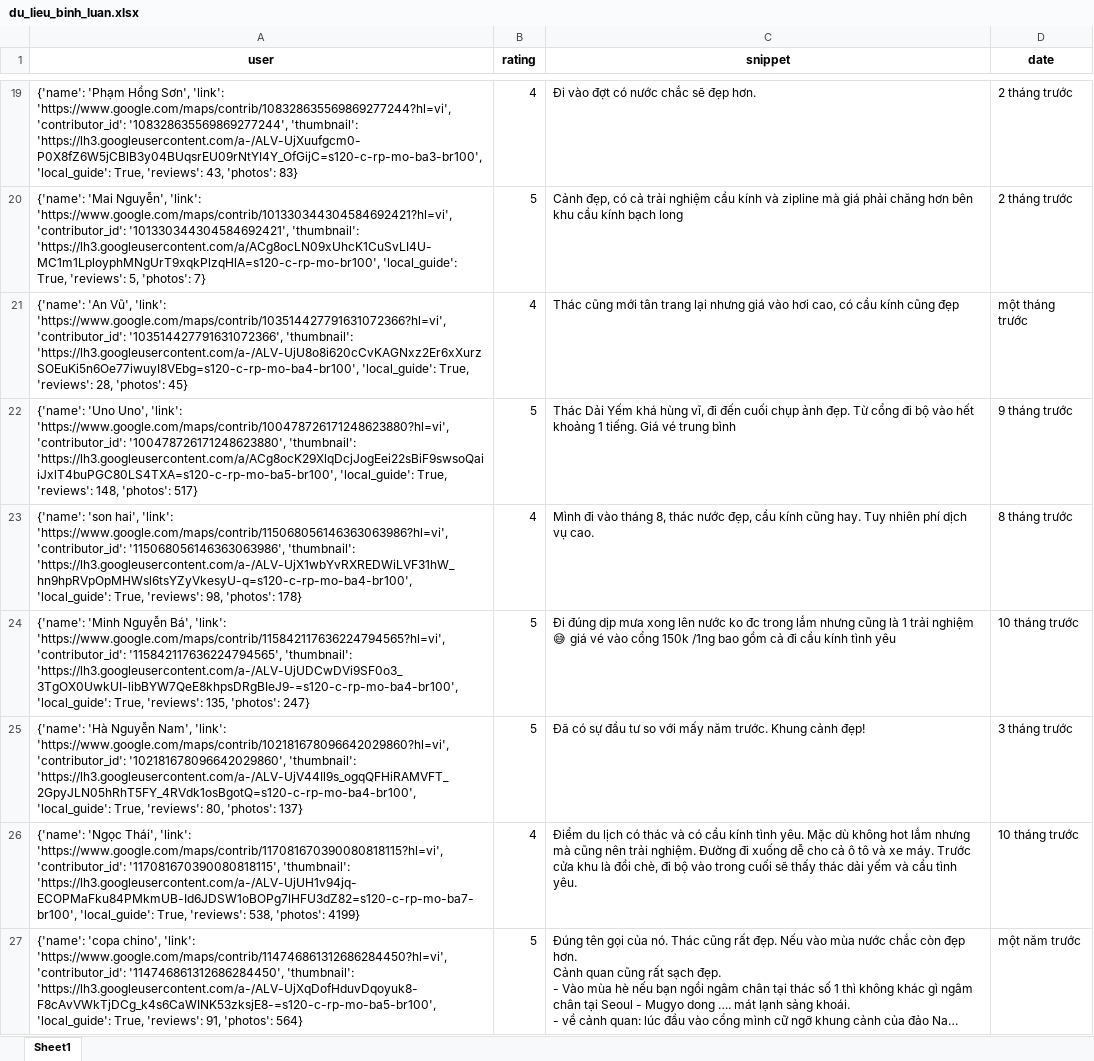
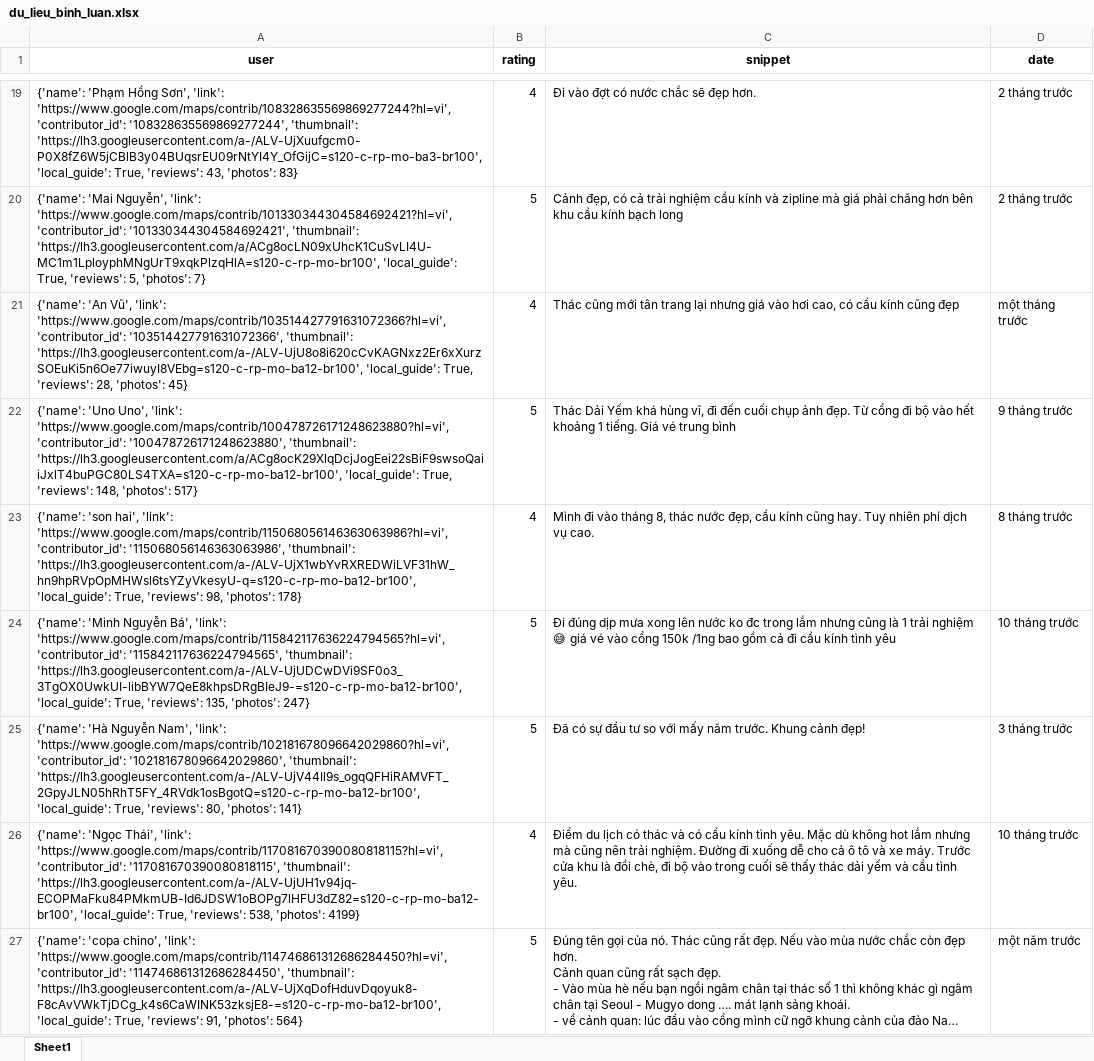
Before and after one commit to askjhfmlsrhgnojsfbg/main.py, an Excel workbook: du_lieu_binh_luan.xlsx, sheet Sheet1, drawn as a sheet; only a part is shown, gaps mark what is left out; long unchanged cells end in …; values as stored, in another font and other column widths than the file's, no borders; the diff covers the shown part only; the diff names each change by its address in the sheet, - before the commit and + after, or states it on an @@ line.

```diff
--- a/du_lieu_binh_luan.xlsx (sheet Sheet1)
+++ b/du_lieu_binh_luan.xlsx (sheet Sheet1)
-A21 (user): …'103514427791631072366', 'thumbnail': 'https://lh3.googleusercontent.com/a-/ALV-UjU8o8i620cCvKAGNxz2Er6xXurzSOEuKi5n6Oe77iwuyI8VEbg=s120-c-rp-mo-ba4-br100', 'local_guide': True,…
+A21 (user): …'103514427791631072366', 'thumbnail': 'https://lh3.googleusercontent.com/a-/ALV-UjU8o8i620cCvKAGNxz2Er6xXurzSOEuKi5n6Oe77iwuyI8VEbg=s120-c-rp-mo-ba12-br100', 'local_guide': True,…
-A22 (user): …'100478726171248623880', 'thumbnail': 'https://lh3.googleusercontent.com/a/ACg8ocK29XlqDcjJogEei22sBiF9swsoQaiiJxlT4buPGC80LS4TXA=s120-c-rp-mo-ba5-br100', 'local_guide': True,…
+A22 (user): …'100478726171248623880', 'thumbnail': 'https://lh3.googleusercontent.com/a/ACg8ocK29XlqDcjJogEei22sBiF9swsoQaiiJxlT4buPGC80LS4TXA=s120-c-rp-mo-ba12-br100', 'local_guide': True,…
-A23 (user): …'115068056146363063986', 'thumbnail': 'https://lh3.googleusercontent.com/a-/ALV-UjX1wbYvRXREDWiLVF31hW_hn9hpRVpOpMHWsl6tsYZyVkesyU-q=s120-c-rp-mo-ba4-br100', 'local_guide': True,…
+A23 (user): …'115068056146363063986', 'thumbnail': 'https://lh3.googleusercontent.com/a-/ALV-UjX1wbYvRXREDWiLVF31hW_hn9hpRVpOpMHWsl6tsYZyVkesyU-q=s120-c-rp-mo-ba12-br100', 'local_guide': True,…
-A24 (user): …'115842117636224794565', 'thumbnail': 'https://lh3.googleusercontent.com/a-/ALV-UjUDCwDVi9SF0o3_3TgOX0UwkUI-libBYW7QeE8khpsDRgBIeJ9-=s120-c-rp-mo-ba4-br100', 'local_guide': True,…
+A24 (user): …'115842117636224794565', 'thumbnail': 'https://lh3.googleusercontent.com/a-/ALV-UjUDCwDVi9SF0o3_3TgOX0UwkUI-libBYW7QeE8khpsDRgBIeJ9-=s120-c-rp-mo-ba12-br100', 'local_guide': True,…
-A25 (user): …'102181678096642029860', 'thumbnail': 'https://lh3.googleusercontent.com/a-/ALV-UjV44Il9s_ogqQFHiRAMVFT_2GpyJLN05hRhT5FY_4RVdk1osBgotQ=s120-c-rp-mo-ba4-br100', 'local_guide': True, 'reviews': 80, 'photos': 137}
+A25 (user): …'102181678096642029860', 'thumbnail': 'https://lh3.googleusercontent.com/a-/ALV-UjV44Il9s_ogqQFHiRAMVFT_2GpyJLN05hRhT5FY_4RVdk1osBgotQ=s120-c-rp-mo-ba12-br100', 'local_guide': True, 'reviews': 80, 'photos': 141}
-A26 (user): …'117081670390080818115', 'thumbnail': 'https://lh3.googleusercontent.com/a-/ALV-UjUH1v94jq-ECOPMaFku84PMkmUB-Id6JDSW1oBOPg7lHFU3dZ82=s120-c-rp-mo-ba7-br100', 'local_guide': True,…
+A26 (user): …'117081670390080818115', 'thumbnail': 'https://lh3.googleusercontent.com/a-/ALV-UjUH1v94jq-ECOPMaFku84PMkmUB-Id6JDSW1oBOPg7lHFU3dZ82=s120-c-rp-mo-ba12-br100', 'local_guide': True,…
-A27 (user): …'114746861312686284450', 'thumbnail': 'https://lh3.googleusercontent.com/a-/ALV-UjXqDofHduvDqoyuk8-F8cAvVWkTjDCg_k4s6CaWINK53zksjE8-=s120-c-rp-mo-ba5-br100', 'local_guide': True,…
+A27 (user): …'114746861312686284450', 'thumbnail': 'https://lh3.googleusercontent.com/a-/ALV-UjXqDofHduvDqoyuk8-F8cAvVWkTjDCg_k4s6CaWINK53zksjE8-=s120-c-rp-mo-ba12-br100', 'local_guide': True,…
```
Also changed, not shown: 7 edited cells elsewhere in this sheet.
